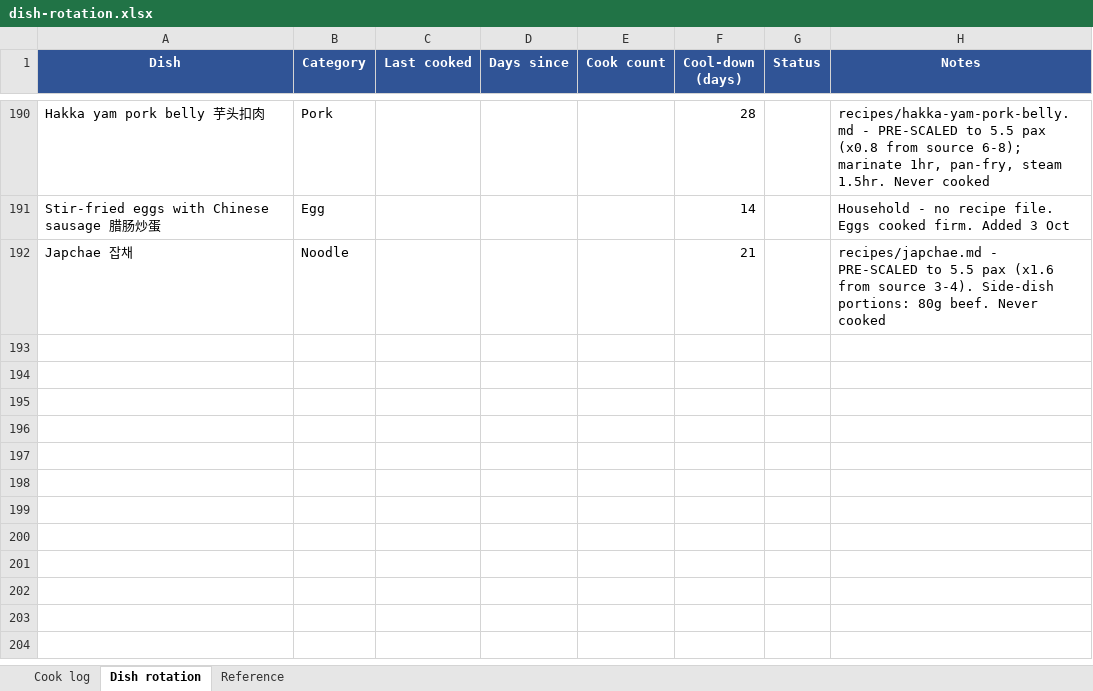
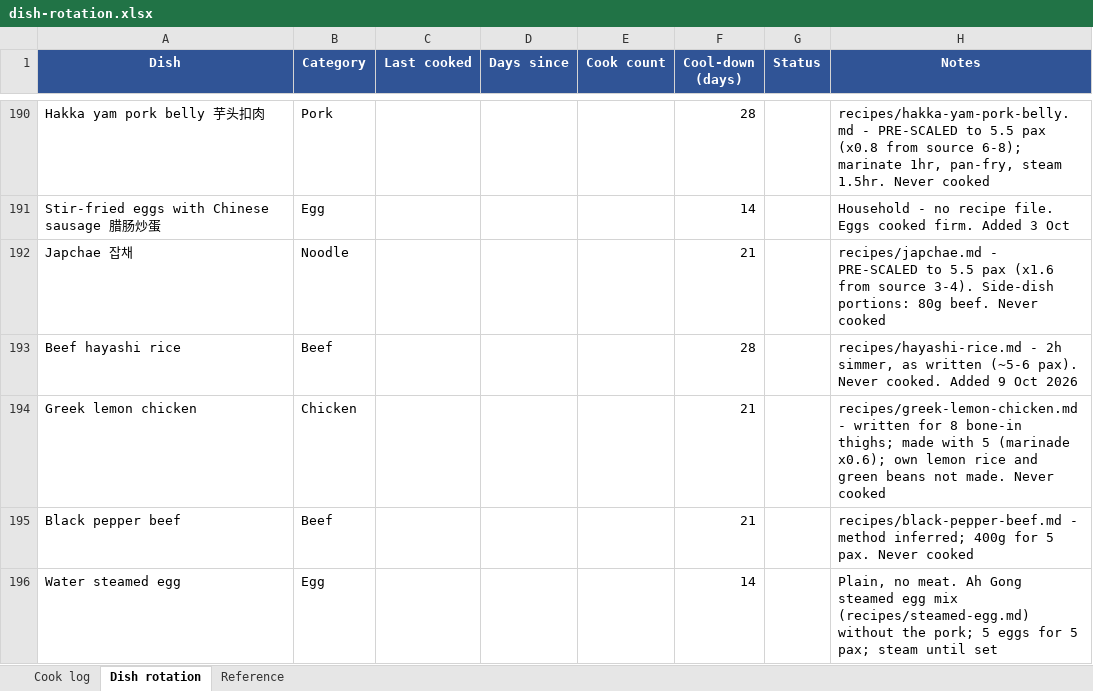
Before and after one commit to zchiam002/weekly_menu, an Excel workbook: dish-rotation.xlsx, sheet Dish rotation, drawn as a sheet; only a part is shown, gaps mark what is left out; values as stored, in another font and other column widths than the file's, no borders; conditional formats not drawn; the diff covers the shown part only; the diff names each change by its address in the sheet, - before the commit and + after, or states it on an @@ line.

```diff
--- a/dish-rotation.xlsx (sheet Dish rotation)
+++ b/dish-rotation.xlsx (sheet Dish rotation)
+row 193: Beef hayashi rice | Beef |  |  |  | 28 |  | recipes/hayashi-rice.md - 2h simmer, as written (~5-6 pax). Never cooked. Added 9 Oct 2026
+row 194: Greek lemon chicken | Chicken |  |  |  | 21 |  | recipes/greek-lemon-chicken.md - written for 8 bone-in thighs; made with 5 (marinade x0.6); own lemon rice and green beans not made. Never cooked
+row 195: Black pepper beef | Beef |  |  |  | 21 |  | recipes/black-pepper-beef.md - method inferred; 400g for 5 pax. Never cooked
+row 196: Water steamed egg | Egg |  |  |  | 14 |  | Plain, no meat. Ah Gong steamed egg mix (recipes/steamed-egg.md) without the pork; 5 eggs for 5 pax; steam until set
```
Also changed, not shown: 3 added rows and 11 edited cells elsewhere in this sheet, sheet Cook log, kitchen-inventory.xlsx, 18 other files.
